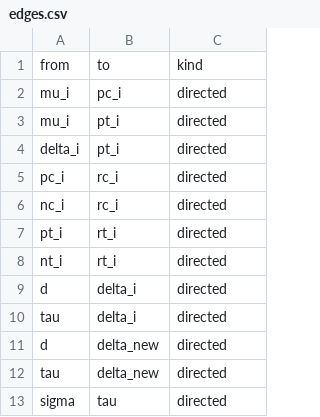
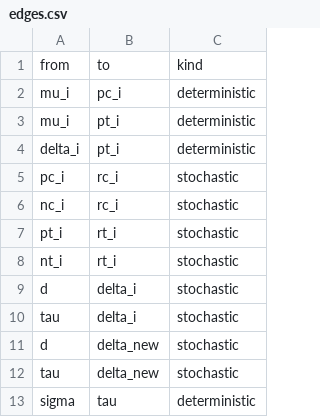
Before and after one commit to nyucel1234/DAGnabit-Documentation, a CSV file: inst/extdata/examples/blocker/edges.csv, drawn as a sheet.

Commit message:
Update blocker edges.csv

```diff
--- a/inst/extdata/examples/blocker/edges.csv
+++ b/inst/extdata/examples/blocker/edges.csv
@@ -1,13 +1,13 @@
 from,to,kind
-mu_i,pc_i,directed
-mu_i,pt_i,directed
-delta_i,pt_i,directed
-pc_i,rc_i,directed
-nc_i,rc_i,directed
-pt_i,rt_i,directed
-nt_i,rt_i,directed
-d,delta_i,directed
-tau,delta_i,directed
-d,delta_new,directed
-tau,delta_new,directed
-sigma,tau,directed
+mu_i,pc_i,deterministic
+mu_i,pt_i,deterministic
+delta_i,pt_i,deterministic
+pc_i,rc_i,stochastic
+nc_i,rc_i,stochastic
+pt_i,rt_i,stochastic
+nt_i,rt_i,stochastic
+d,delta_i,stochastic
+tau,delta_i,stochastic
+d,delta_new,stochastic
+tau,delta_new,stochastic
+sigma,tau,deterministic
```
Also changed, not shown: 1 other file.
